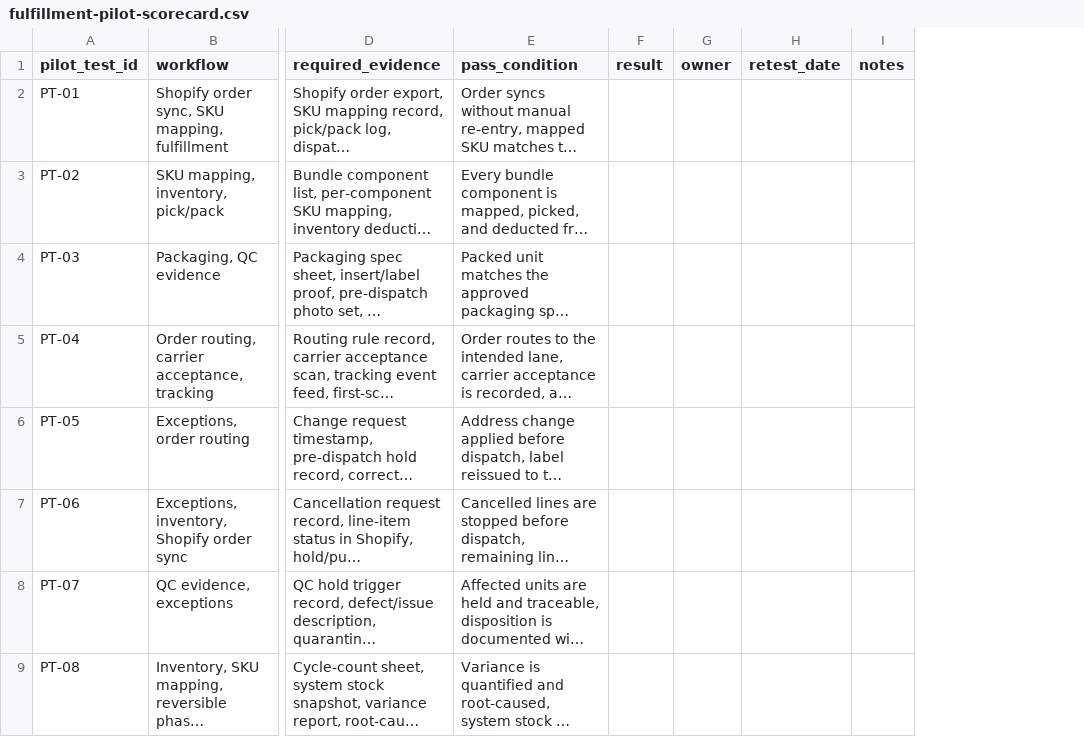
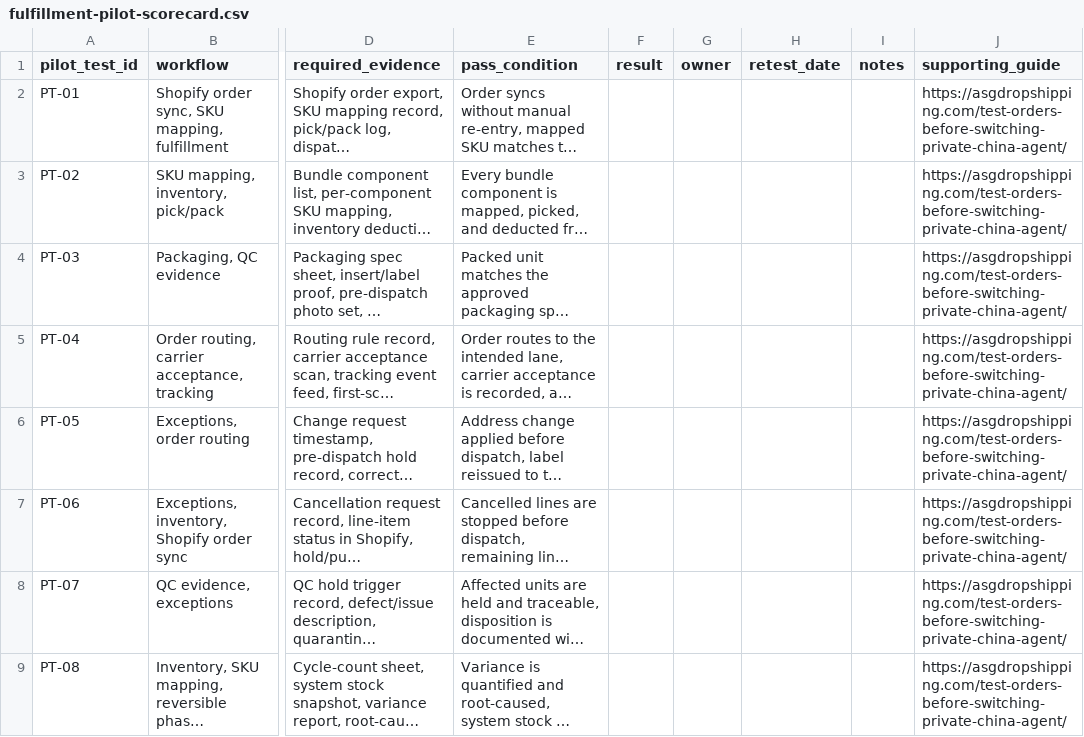
Before and after one commit to wangjianbin11/shopify-dropshipping-agent-checklist, a CSV file: resources/templates/fulfillment-pilot-scorecard.csv, drawn as a sheet; only a part is shown, gaps mark what is left out; long unchanged cells end in …; the diff names each change by its address in the sheet, - before the commit and + after, or states it on an @@ line.

Commit message:
Link fulfillment pilot template to guide

```diff
--- a/resources/templates/fulfillment-pilot-scorecard.csv
+++ b/resources/templates/fulfillment-pilot-scorecard.csv
+column J (supporting_guide), rows 2-9: all https://asgdropshipping.com/test-orders-before-switching-private-china-agent/
```
